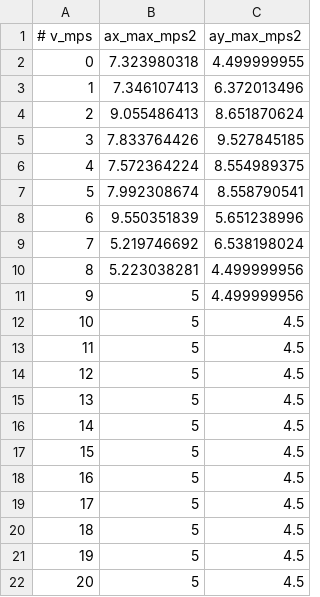
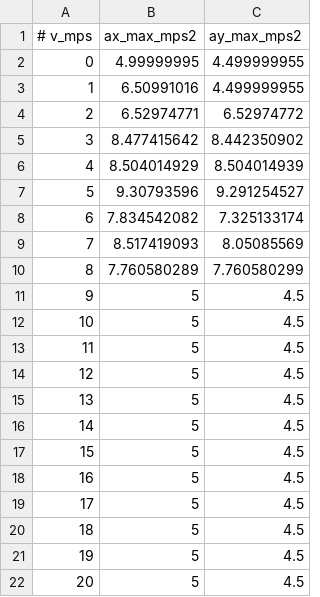
Before and after one commit to ajm11223/racing_stack, a CSV file: stack_master/config/CAR/veh_dyn_info/ggv.csv, drawn as a sheet.

```diff
--- a/stack_master/config/CAR/veh_dyn_info/ggv.csv
+++ b/stack_master/config/CAR/veh_dyn_info/ggv.csv
@@ -1,12 +1,12 @@
 # v_mps,ax_max_mps2,ay_max_mps2
-0,7.323980318,4.499999955
-1,7.346107413,6.372013496
-2,9.055486413,8.651870624
-3,7.833764426,9.527845185
-4,7.572364224,8.554989375
-5,7.992308674,8.558790541
-6,9.550351839,5.651238996
-7,5.219746692,6.538198024
-8,5.223038281,4.499999956
-9,5,4.499999956
+0,4.99999995,4.499999955
+1,6.50991016,4.499999955
+2,6.52974771,6.52974772
+3,8.477415642,8.442350902
+4,8.504014929,8.504014939
+5,9.30793596,9.291254527
+6,7.834542082,7.325133174
+7,8.517419093,8.05085569
+8,7.760580289,7.760580299
+9,5,4.5
 10,5,4.5
```
Also changed, not shown: 33 other files.
